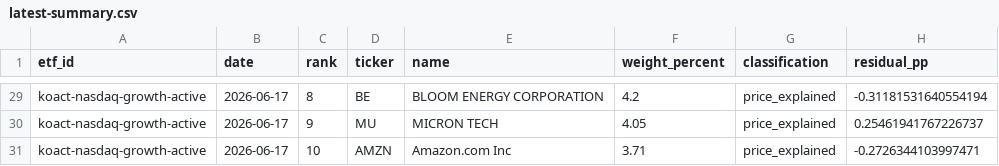
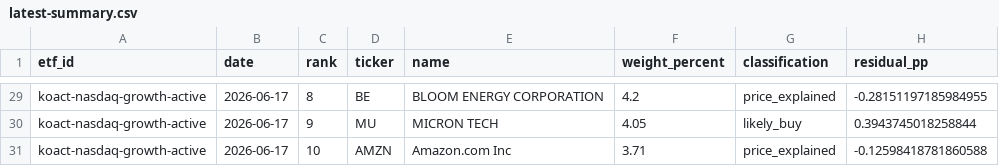
Before and after one commit to SonChangGi/etf-tracking, a CSV file: data/latest-summary.csv, drawn as a sheet; only a part is shown, gaps mark what is left out; the diff covers the shown part only; the diff names each change by its address in the sheet, - before the commit and + after, or states it on an @@ line.

Commit message:
Keep ETF attribution faithful when TOP10 membership changes
Persist full ETF holdings as the canonical history and use a traced external-first price chain so TOP10 movement, fund exits, and price-vs-trade residuals remain auditable without noisy scheduled failures.

Constraint: The static GitHub Pages site must stay dependency-light and scheduled updates must not send run-failed mail for expected provider delays.
Rejected: TOP10-only attribution | It cannot distinguish a true fund exit from a rank-11 holding and falsely reports zero weight.
Rejected: Provider valuation before external closes | It biases the full-holdings benchmark when real market closes exist.
Confidence: high
Scope-risk: moderate
Directive: Preserve full holdings in history; treat TOP10 as a derived view and keep price source provenance visible in decomposition rows.
Tested: npm test; python3 scripts/update_data.py --output-dir data --backfill-days 10 --soft-fail; git diff --check; JSON integrity checks for holdings/top10/status/automation.
Not-tested: Browser visual pixel review of the deployed GitHub Pages page after CDN propagation.

```diff
--- a/data/latest-summary.csv
+++ b/data/latest-summary.csv
-H29 (residual_pp): -0.31181531640554194
+H29 (residual_pp): -0.28151197185984955
-G30 (classification): price_explained
+G30 (classification): likely_buy
-H30 (residual_pp): 0.25461941767226737
+H30 (residual_pp): 0.3943745018258844
-H31 (residual_pp): -0.2726344103997471
+H31 (residual_pp): -0.12598418781860588
```
Also changed, not shown: 27 edited cells elsewhere in this file, 10 other files.
